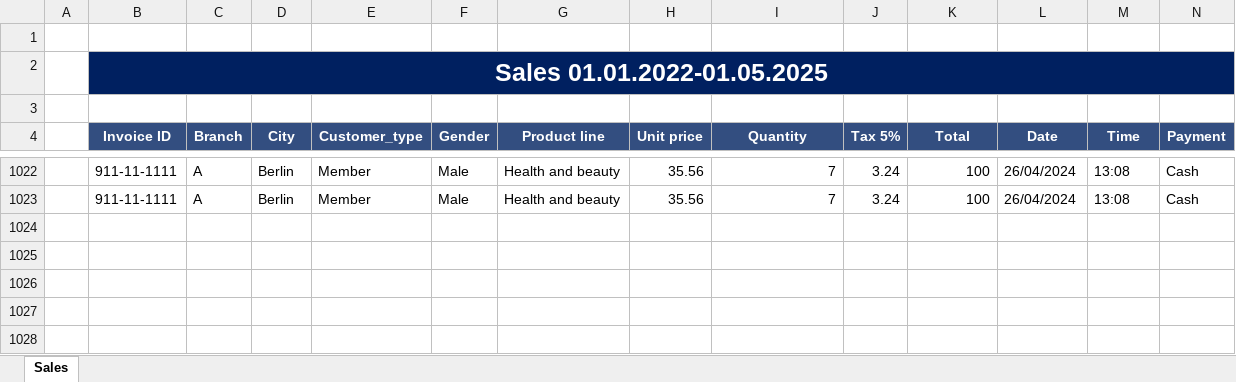
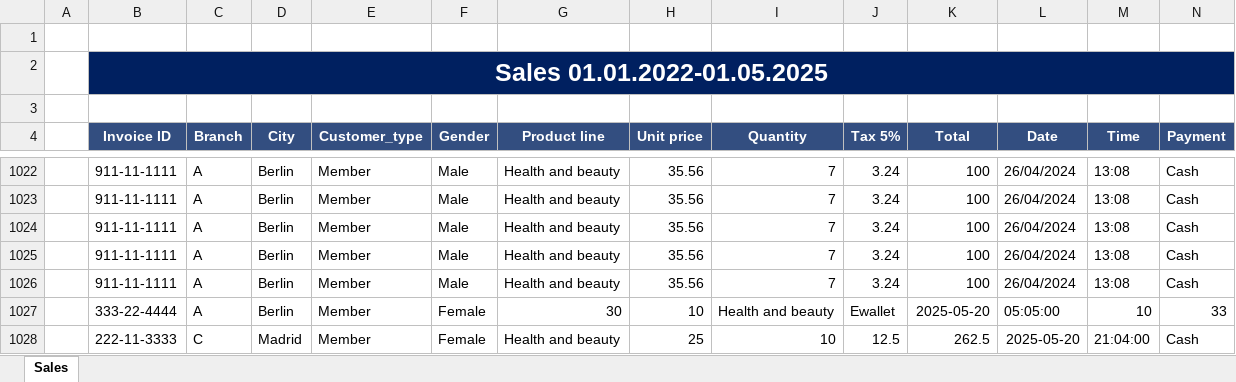
Before and after one commit to GannaKov/dashboard-test, an Excel workbook: sales.xlsx, sheet Sales, drawn as a sheet; only a part is shown, gaps mark what is left out; values as stored, in another font and other column widths than the file's, no borders; rows hold the shown columns only; the diff names each change by its address in the sheet, - before the commit and + after, or states it on an @@ line.

Commit message:
append_data_to_excel(data_to_add)

```diff
--- a/sales.xlsx (sheet Sales)
+++ b/sales.xlsx (sheet Sales)
+row 1024:  | 911-11-1111 | A | Berlin | Member | Male | Health and beauty | 35.56 | 7 | 3.24 | 100 | 26/04/2024 | 13:08 | Cash
+row 1025:  | 911-11-1111 | A | Berlin | Member | Male | Health and beauty | 35.56 | 7 | 3.24 | 100 | 26/04/2024 | 13:08 | Cash
+row 1026:  | 911-11-1111 | A | Berlin | Member | Male | Health and beauty | 35.56 | 7 | 3.24 | 100 | 26/04/2024 | 13:08 | Cash
+row 1027:  | 333-22-4444 | A | Berlin | Member | Female | 30 | 10 | Health and beauty | Ewallet | 2025-05-20 | 05:05:00 | 10 | 33
+row 1028:  | 222-11-3333 | C | Madrid | Member | Female | Health and beauty | 25 | 10 | 12.5 | 262.5 | 2025-05-20 | 21:04:00 | Cash
```
Also changed, not shown: 3 other files.
